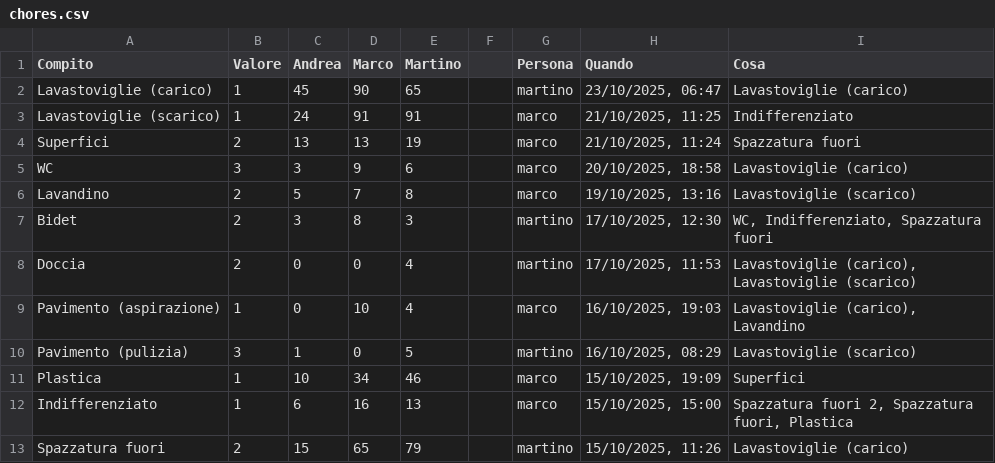
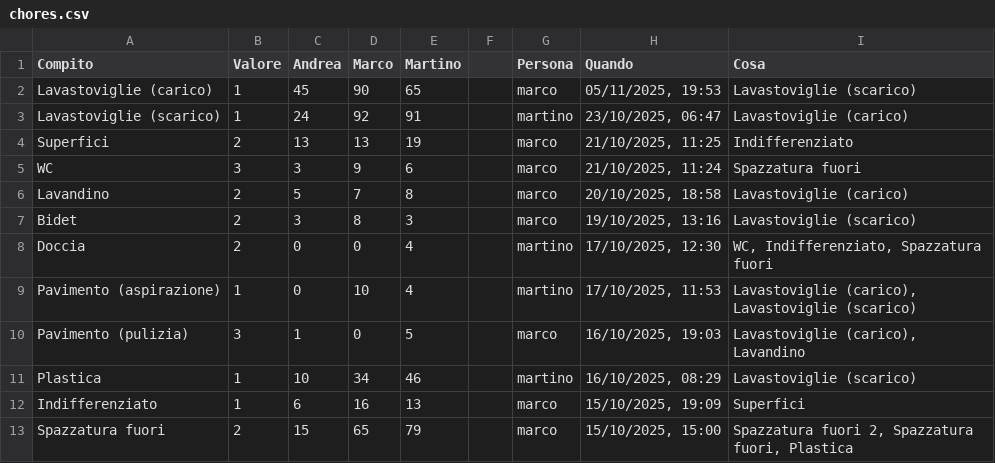
Before and after one commit to BertrandPouget/v0-litpi, a CSV file: data/chores.csv, drawn as a sheet; only a part is shown; the diff covers the shown part only.

Commit message:
Update chores for marco

```diff
--- a/data/chores.csv
+++ b/data/chores.csv
@@ -1,13 +1,13 @@
 Compito,Valore,Andrea,Marco,Martino,,Persona,Quando,Cosa
-Lavastoviglie (carico),1,45,90,65,,martino,"23/10/2025, 06:47",Lavastoviglie (carico)
-Lavastoviglie (scarico),1,24,91,91,,marco,"21/10/2025, 11:25",Indifferenziato
-Superfici,2,13,13,19,,marco,"21/10/2025, 11:24",Spazzatura fuori
-WC,3,3,9,6,,marco,"20/10/2025, 18:58",Lavastoviglie (carico)
-Lavandino,2,5,7,8,,marco,"19/10/2025, 13:16",Lavastoviglie (scarico)
-Bidet,2,3,8,3,,martino,"17/10/2025, 12:30","WC, Indifferenziato, Spazzatura fuori"
-Doccia,2,0,0,4,,martino,"17/10/2025, 11:53","Lavastoviglie (carico), Lavastoviglie (scarico)"
-Pavimento (aspirazione),1,0,10,4,,marco,"16/10/2025, 19:03","Lavastoviglie (carico), Lavandino"
-Pavimento (pulizia),3,1,0,5,,martino,"16/10/2025, 08:29",Lavastoviglie (scarico)
-Plastica,1,10,34,46,,marco,"15/10/2025, 19:09",Superfici
-Indifferenziato,1,6,16,13,,marco,"15/10/2025, 15:00","Spazzatura fuori 2, Spazzatura fuori, Plastica"
-Spazzatura fuori,2,15,65,79,,martino,"15/10/2025, 11:26",Lavastoviglie (carico)
+Lavastoviglie (carico),1,45,90,65,,marco,"05/11/2025, 19:53",Lavastoviglie (scarico)
+Lavastoviglie (scarico),1,24,92,91,,martino,"23/10/2025, 06:47",Lavastoviglie (carico)
+Superfici,2,13,13,19,,marco,"21/10/2025, 11:25",Indifferenziato
+WC,3,3,9,6,,marco,"21/10/2025, 11:24",Spazzatura fuori
+Lavandino,2,5,7,8,,marco,"20/10/2025, 18:58",Lavastoviglie (carico)
+Bidet,2,3,8,3,,marco,"19/10/2025, 13:16",Lavastoviglie (scarico)
+Doccia,2,0,0,4,,martino,"17/10/2025, 12:30","WC, Indifferenziato, Spazzatura fuori"
+Pavimento (aspirazione),1,0,10,4,,martino,"17/10/2025, 11:53","Lavastoviglie (carico), Lavastoviglie (scarico)"
+Pavimento (pulizia),3,1,0,5,,marco,"16/10/2025, 19:03","Lavastoviglie (carico), Lavandino"
+Plastica,1,10,34,46,,martino,"16/10/2025, 08:29",Lavastoviglie (scarico)
+Indifferenziato,1,6,16,13,,marco,"15/10/2025, 19:09",Superfici
+Spazzatura fuori,2,15,65,79,,marco,"15/10/2025, 15:00","Spazzatura fuori 2, Spazzatura fuori, Plastica"
```
Also changed, not shown: 1 added row and 6 edited cells elsewhere in this file.
